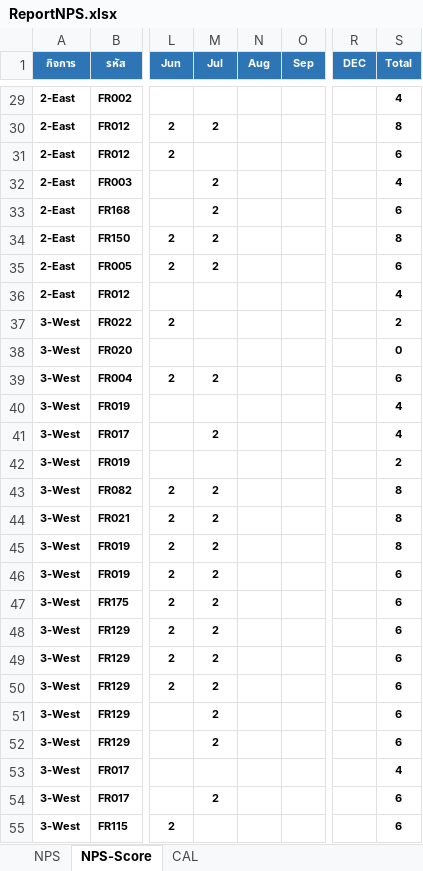
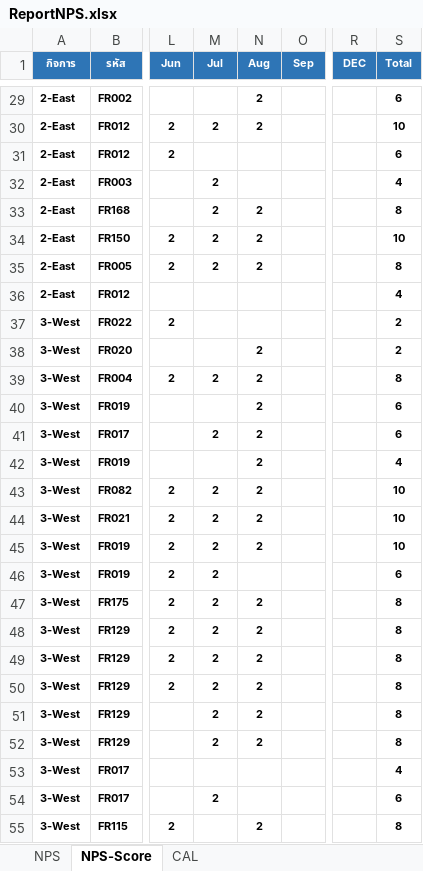
Before and after one commit to prayutp1-debug/my-dashboard, an Excel workbook: ReportNPS.xlsx, sheet NPS-Score, drawn as a sheet; only a part is shown, gaps mark what is left out; values as stored, in another font and other column widths than the file's, no borders; conditional formats not drawn; the diff covers the shown part only; the diff names each change by its address in the sheet, - before the commit and + after, or states it on an @@ line.

```diff
--- a/ReportNPS.xlsx (sheet NPS-Score)
+++ b/ReportNPS.xlsx (sheet NPS-Score)
-N29:N30 (Aug): (empty)
+N29:N30 (Aug): 2
-S29 (Total): 4
+S29 (Total): 6
-S30 (Total): 8
+S30 (Total): 10
-N33:N35 (Aug): (empty)
+N33:N35 (Aug): 2
-S33 (Total): 6
+S33 (Total): 8
-S34 (Total): 8
+S34 (Total): 10
-S35 (Total): 6
+S35 (Total): 8
-N38:N45 (Aug): (empty)
+N38:N45 (Aug): 2
-S38 (Total): 0
+S38 (Total): 2
-S39 (Total): 6
+S39 (Total): 8
-S40:S41 (Total): 4
+S40:S41 (Total): 6
-S42 (Total): 2
+S42 (Total): 4
-S43:S45 (Total): 8
+S43:S45 (Total): 10
-N47:N52 (Aug): (empty)
+N47:N52 (Aug): 2
-S47:S52 (Total): 6
+S47:S52 (Total): 8
-N55 (Aug): (empty)
+N55 (Aug): 2
-S55 (Total): 6
+S55 (Total): 8
```
Also changed, not shown: 338 edited cells elsewhere in this sheet, sheet CAL, sheet NPS, hidden cells, DashboardSaleAI.xlsx.
